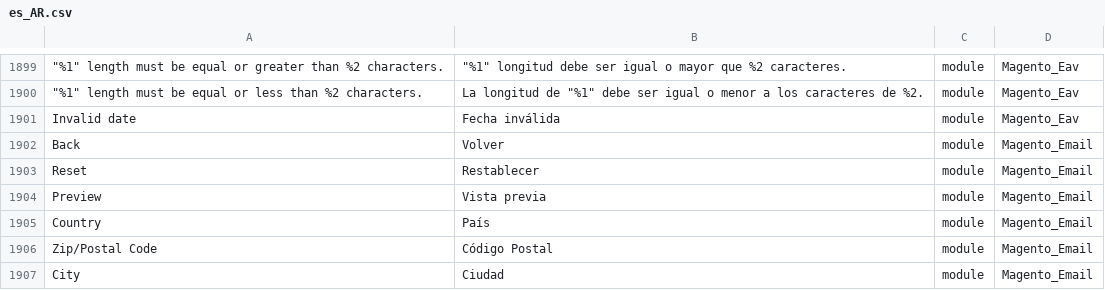
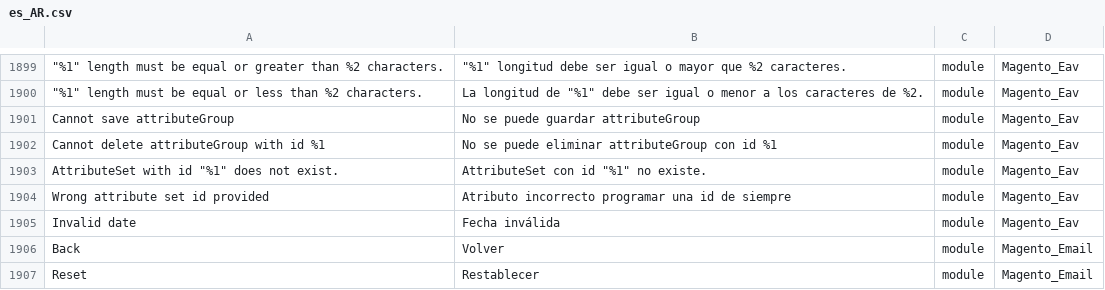
Before and after one commit to Magento2Translations/language_es_ar, a CSV file: es_AR.csv, drawn as a sheet; only a part is shown, gaps mark what is left out; the shorter side is filled out with more unchanged rows; the diff names each change by its address in the sheet, - before the commit and + after, or states it on an @@ line.

```diff
--- a/es_AR.csv
+++ b/es_AR.csv
+row 1901: Cannot save attributeGroup | No se puede guardar attributeGroup | module | Magento_Eav
+row 1902: Cannot delete attributeGroup with id %1 | No se puede eliminar attributeGroup con id %1 | module | Magento_Eav
+row 1903: AttributeSet with id "%1" does not exist. | AttributeSet con id "%1" no existe. | module | Magento_Eav
+row 1904: Wrong attribute set id provided | Atributo incorrecto programar una id de siempre | module | Magento_Eav
```
Also changed, not shown: 1 other file.
